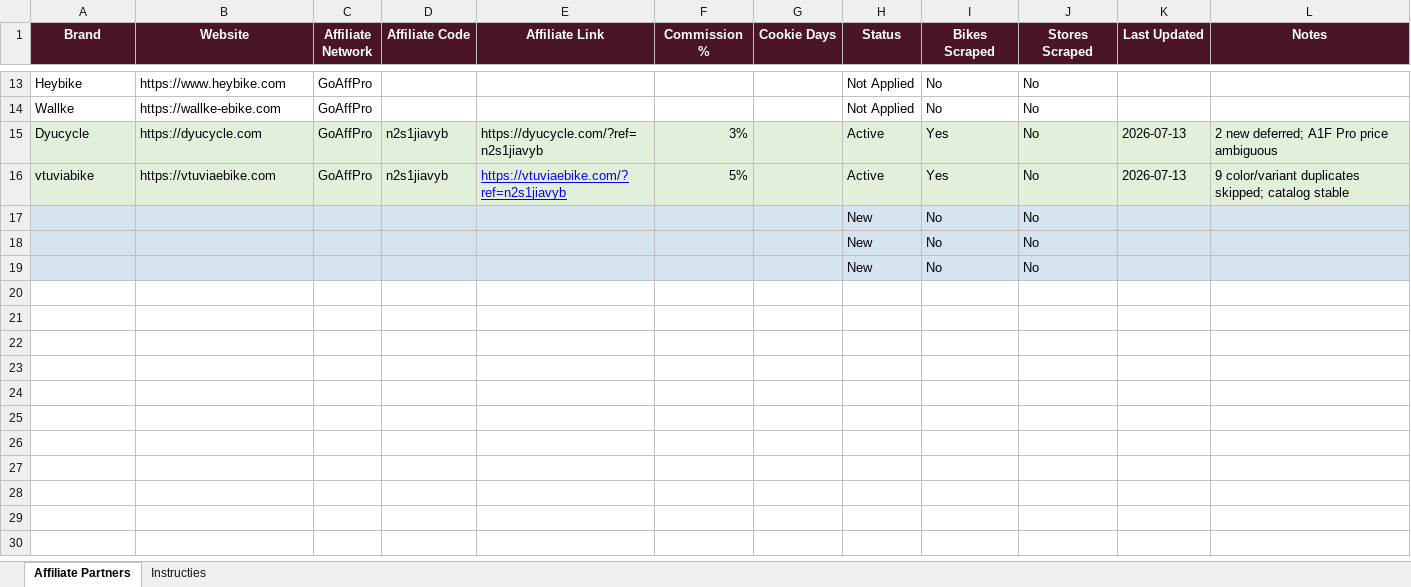
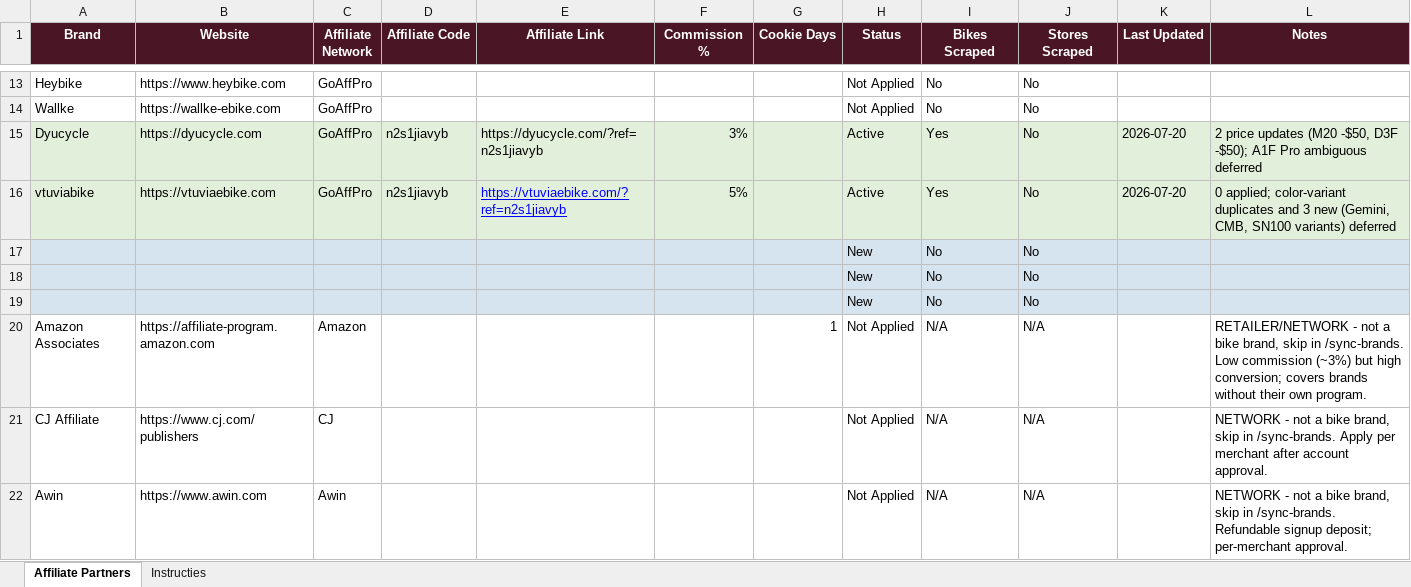
Before and after one commit to nieuwlaatd/Affiliate-marketing, an Excel workbook: harkuhh/affiliate-partners.xlsx, sheet Affiliate Partners, drawn as a sheet; only a part is shown, gaps mark what is left out; values as stored, in another font and other column widths than the file's, no borders; the diff covers the shown part only; the diff names each change by its address in the sheet, - before the commit and + after, or states it on an @@ line.

```diff
--- a/harkuhh/affiliate-partners.xlsx (sheet Affiliate Partners)
+++ b/harkuhh/affiliate-partners.xlsx (sheet Affiliate Partners)
-K15:K16 (Last Updated): 2026-07-13
+K15:K16 (Last Updated): 2026-07-20
-L15 (Notes): 2 new deferred; A1F Pro price ambiguous
+L15 (Notes): 2 price updates (M20 -$50, D3F -$50); A1F Pro ambiguous deferred
-L16 (Notes): 9 color/variant duplicates skipped; catalog stable
+L16 (Notes): 0 applied; color-variant duplicates and 3 new (Gemini, CMB, SN100 variants) deferred
+row 20: Amazon Associates | https://affiliate-program.amazon.com | Amazon |  |  |  | 1 | Not Applied | N/A | N/A |  | RETAILER/NETWORK - not a bike brand, skip in /sync-brands. Low commission (~3%) but high conversion; covers brands without their own program.
+row 21: CJ Affiliate | https://www.cj.com/publishers | CJ |  |  |  |  | Not Applied | N/A | N/A |  | NETWORK - not a bike brand, skip in /sync-brands. Apply per merchant after account approval.
+row 22: Awin | https://www.awin.com | Awin |  |  |  |  | Not Applied | N/A | N/A |  | NETWORK - not a bike brand, skip in /sync-brands. Refundable signup deposit; per-merchant approval.
```
Also changed, not shown: 7 added rows and 10 edited cells elsewhere in this sheet, sheet Instructies, 1 other file.
